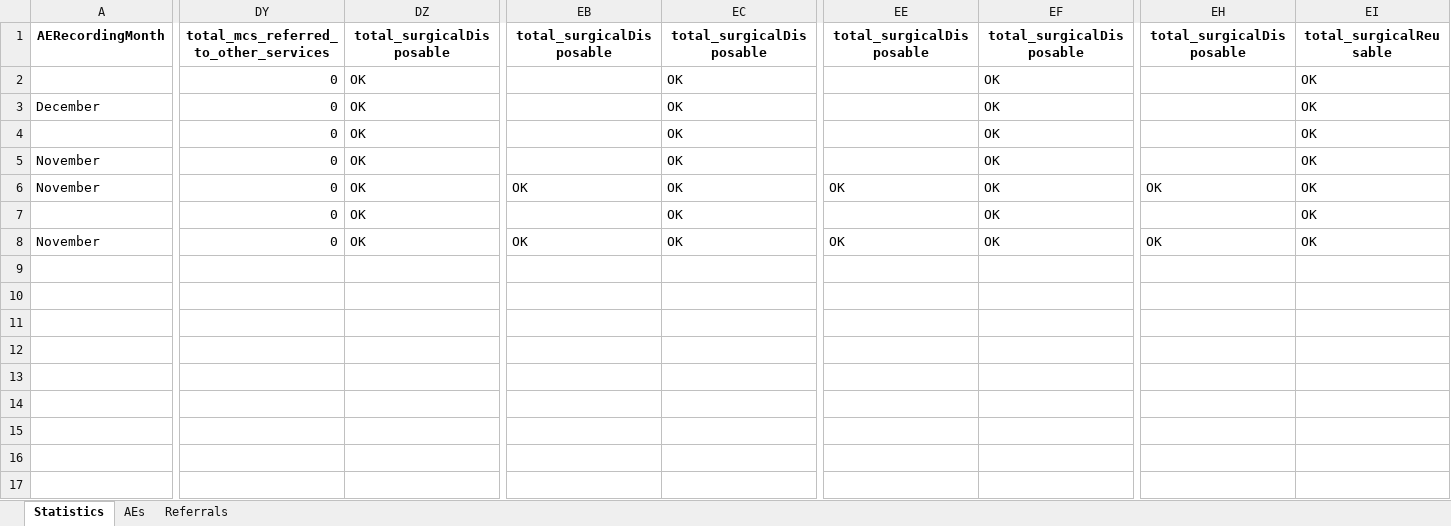
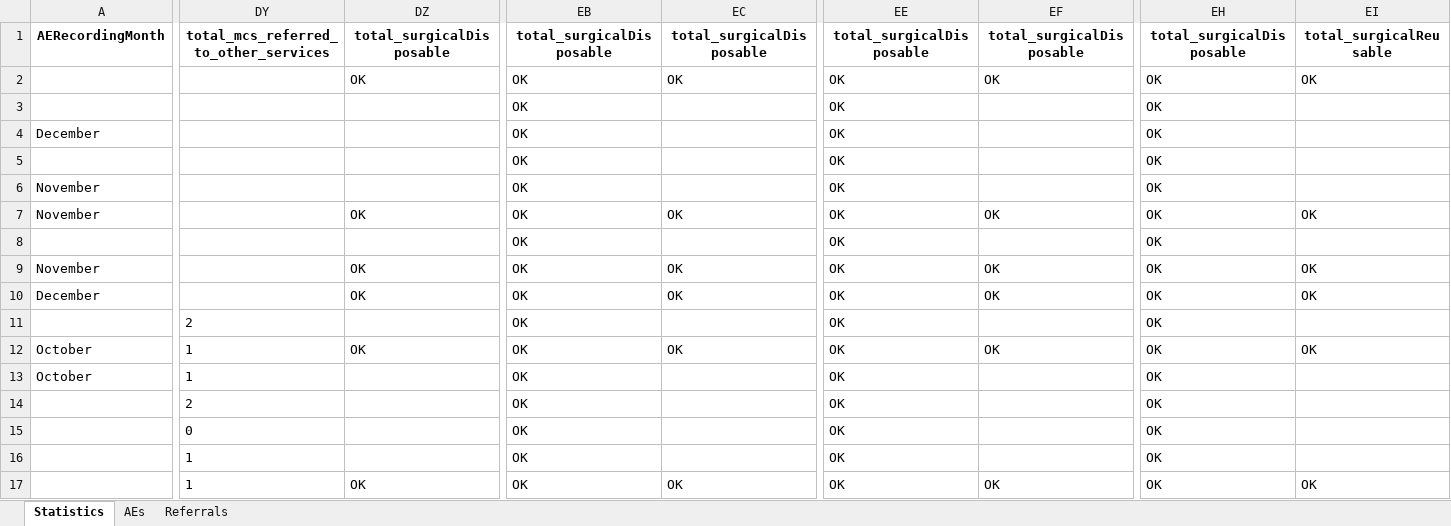
Before and after one commit to ashleymutenha/zazic-commcareManipulation, an Excel workbook: data.xlsx, sheet Statistics, drawn as a sheet; only a part is shown, gaps mark what is left out; values as stored, in another font and other column widths than the file's, no borders; addresses are those after the commit; rows hold the shown columns only; the diff covers the shown part only; the diff names each change by its address in the sheet, - before the commit and + after, or states it on an @@ line.

Commit message:
zazic-commcare data

```diff
--- a/data.xlsx (sheet Statistics)
+++ b/data.xlsx (sheet Statistics)
+row 2:  |  | OK | OK | OK | OK | OK | OK | OK
-DY3:DY9: 0
+DY3:DY9: (empty)
-DZ3:DZ6 (total_surgicalDisposable): OK
+DZ3:DZ6 (total_surgicalDisposable): (empty)
-EB3:EB6 (total_surgicalDisposable): (empty)
+EB3:EB6 (total_surgicalDisposable): OK
-EC3:EC6 (total_surgicalDisposable): OK
+EC3:EC6 (total_surgicalDisposable): (empty)
-EE3:EE6 (total_surgicalDisposable): (empty)
+EE3:EE6 (total_surgicalDisposable): OK
-EF3:EF6 (total_surgicalDisposable): OK
+EF3:EF6 (total_surgicalDisposable): (empty)
-EH3:EH6 (total_surgicalDisposable): (empty)
+EH3:EH6 (total_surgicalDisposable): OK
-EI3:EI6 (total_surgicalReusable): OK
+EI3:EI6 (total_surgicalReusable): (empty)
-DZ8 (total_surgicalDisposable): OK
+DZ8 (total_surgicalDisposable): (empty)
-EB8 (total_surgicalDisposable): (empty)
+EB8 (total_surgicalDisposable): OK
-EC8 (total_surgicalDisposable): OK
+EC8 (total_surgicalDisposable): (empty)
-EE8 (total_surgicalDisposable): (empty)
+EE8 (total_surgicalDisposable): OK
-EF8 (total_surgicalDisposable): OK
+EF8 (total_surgicalDisposable): (empty)
-EH8 (total_surgicalDisposable): (empty)
+EH8 (total_surgicalDisposable): OK
-EI8 (total_surgicalReusable): OK
+EI8 (total_surgicalReusable): (empty)
+row 10: December |  | OK | OK | OK | OK | OK | OK | OK
+row 11:  | 2 |  | OK |  | OK |  | OK
+row 12: October | 1 | OK | OK | OK | OK | OK | OK | OK
+row 13: October | 1 |  | OK |  | OK |  | OK
+row 14:  | 2 |  | OK |  | OK |  | OK
+row 15:  | 0 |  | OK |  | OK |  | OK
+row 16:  | 1 |  | OK |  | OK |  | OK
+row 17:  | 1 | OK | OK | OK | OK | OK | OK | OK
```
Also changed, not shown: 25 edited cells elsewhere in this sheet, sheet AEs, sheet Referrals, test.xlsx, 5 other files.
